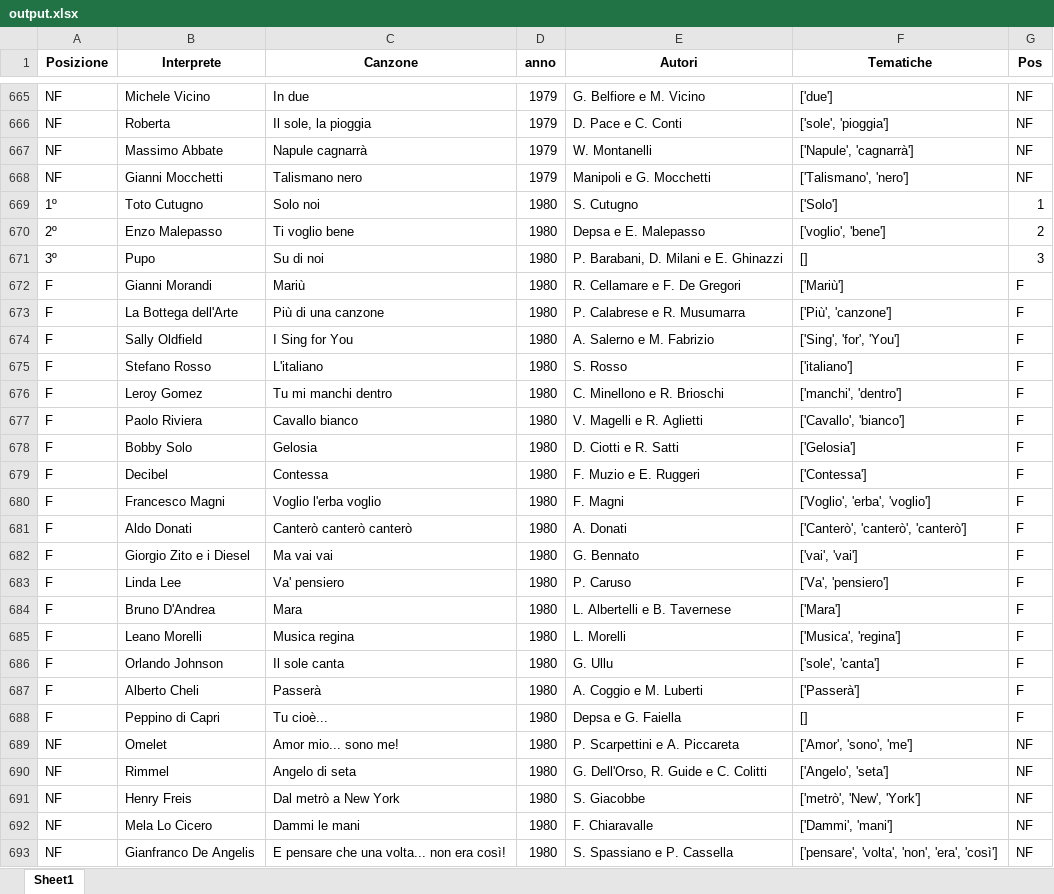
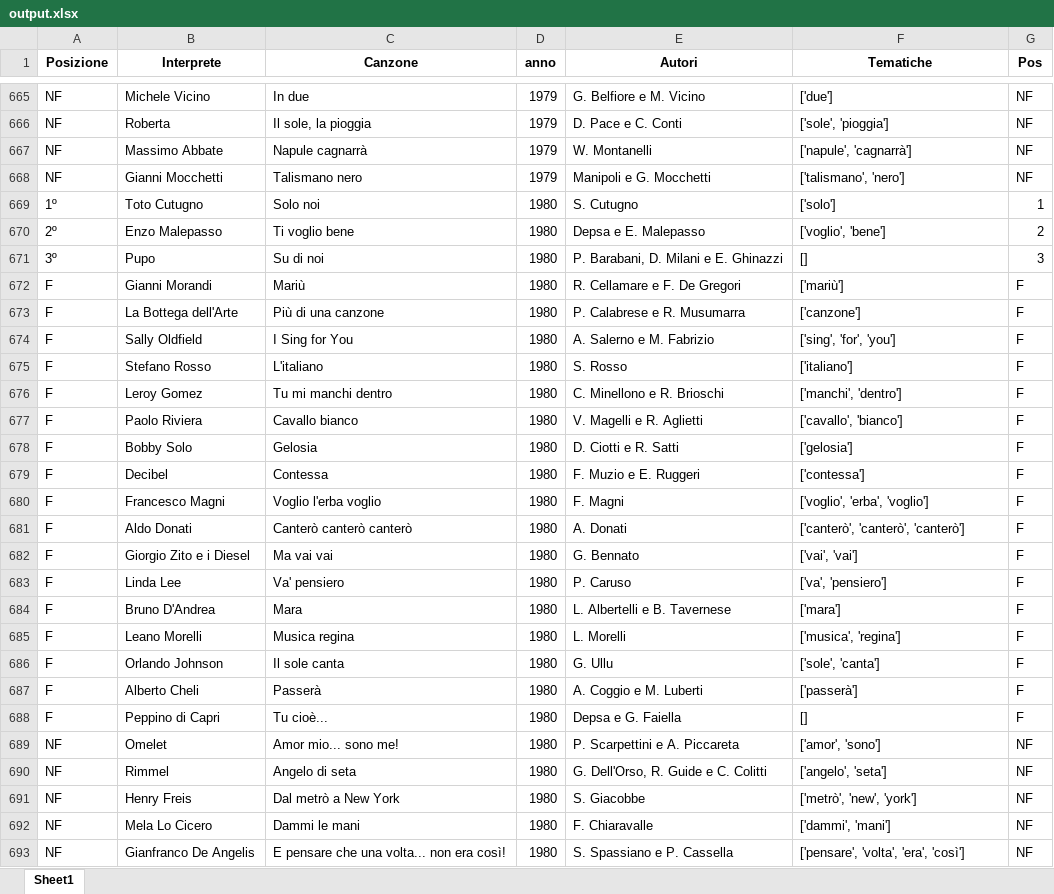
Before and after one commit to melliafede/DAPT0824-M4-Esercitazione, an Excel workbook: output.xlsx, sheet Sheet1, drawn as a sheet; only a part is shown, gaps mark what is left out; values as stored, in another font and other column widths than the file's, no borders; the diff covers the shown part only; the diff names each change by its address in the sheet, - before the commit and + after, or states it on an @@ line.

```diff
--- a/output.xlsx (sheet Sheet1)
+++ b/output.xlsx (sheet Sheet1)
-F667 (Tematiche): ['Napule', 'cagnarrà']
+F667 (Tematiche): ['napule', 'cagnarrà']
-F668 (Tematiche): ['Talismano', 'nero']
+F668 (Tematiche): ['talismano', 'nero']
-F669 (Tematiche): ['Solo']
+F669 (Tematiche): ['solo']
-F672 (Tematiche): ['Mariù']
+F672 (Tematiche): ['mariù']
-F673 (Tematiche): ['Più', 'canzone']
+F673 (Tematiche): ['canzone']
-F674 (Tematiche): ['Sing', 'for', 'You']
+F674 (Tematiche): ['sing', 'for', 'you']
-F677 (Tematiche): ['Cavallo', 'bianco']
+F677 (Tematiche): ['cavallo', 'bianco']
-F678 (Tematiche): ['Gelosia']
+F678 (Tematiche): ['gelosia']
-F679 (Tematiche): ['Contessa']
+F679 (Tematiche): ['contessa']
-F680 (Tematiche): ['Voglio', 'erba', 'voglio']
+F680 (Tematiche): ['voglio', 'erba', 'voglio']
-F681 (Tematiche): ['Canterò', 'canterò', 'canterò']
+F681 (Tematiche): ['canterò', 'canterò', 'canterò']
-F683 (Tematiche): ['Va', 'pensiero']
+F683 (Tematiche): ['va', 'pensiero']
-F684 (Tematiche): ['Mara']
+F684 (Tematiche): ['mara']
-F685 (Tematiche): ['Musica', 'regina']
+F685 (Tematiche): ['musica', 'regina']
-F687 (Tematiche): ['Passerà']
+F687 (Tematiche): ['passerà']
-F689 (Tematiche): ['Amor', 'sono', 'me']
+F689 (Tematiche): ['amor', 'sono']
-F690 (Tematiche): ['Angelo', 'seta']
+F690 (Tematiche): ['angelo', 'seta']
-F691 (Tematiche): ['metrò', 'New', 'York']
+F691 (Tematiche): ['metrò', 'new', 'york']
-F692 (Tematiche): ['Dammi', 'mani']
+F692 (Tematiche): ['dammi', 'mani']
-F693 (Tematiche): ['pensare', 'volta', 'non', 'era', 'così']
+F693 (Tematiche): ['pensare', 'volta', 'era', 'così']
```
Also changed, not shown: 1150 edited cells elsewhere in this sheet, 4 other files.
